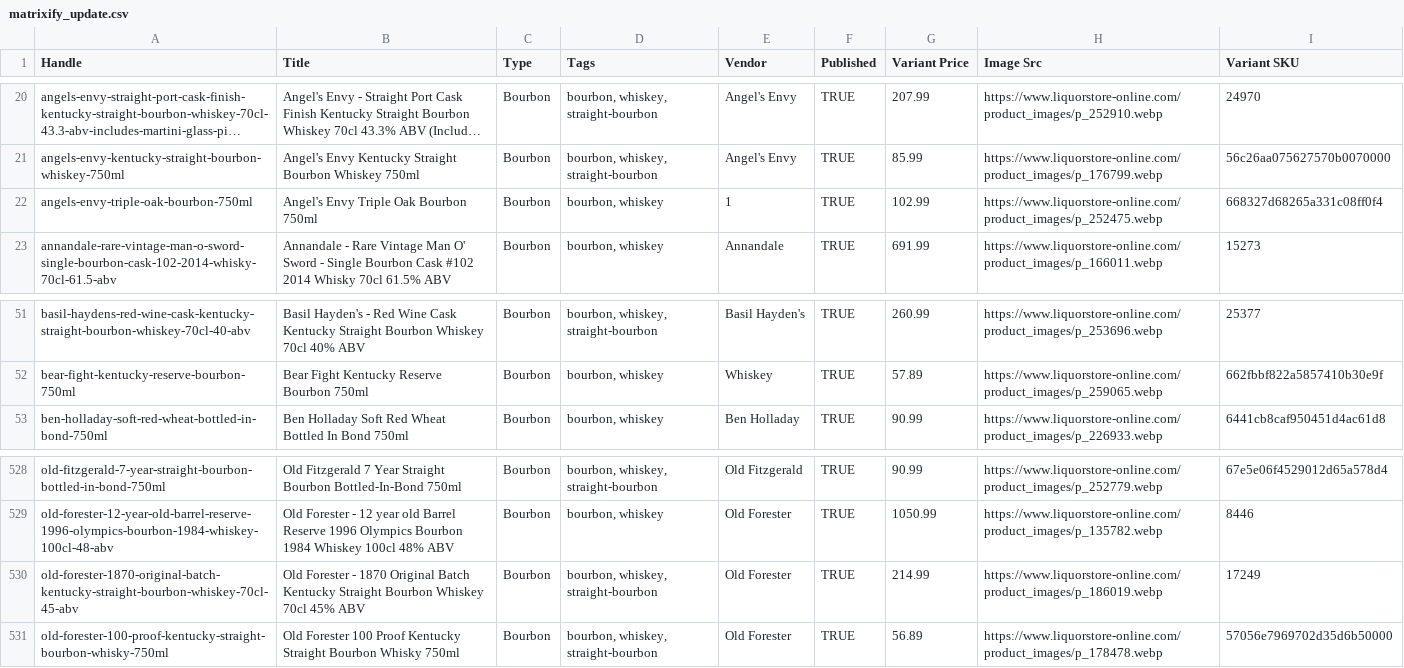
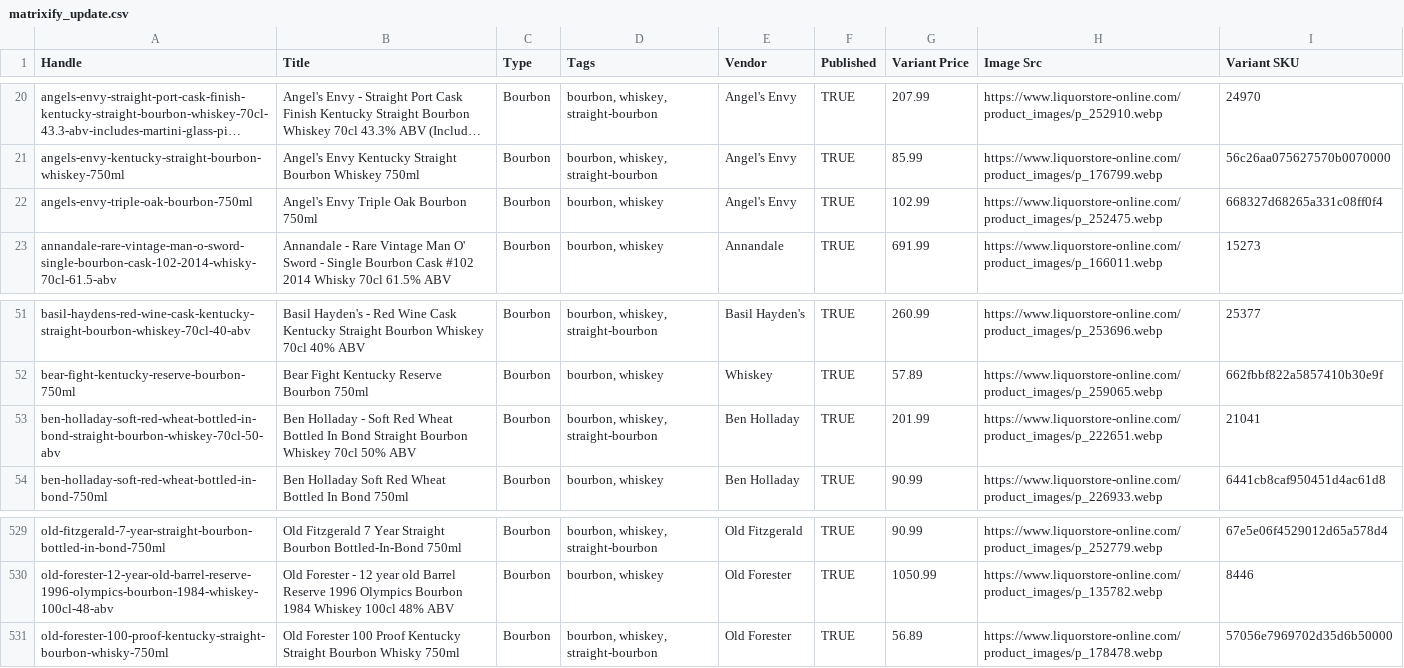
Before and after one commit to Njawnson/bourbon-shopify-sync, a CSV file: output/matrixify_update.csv, drawn as a sheet; only a part is shown, gaps mark what is left out; long unchanged cells end in …; removed rows and columns are numbered as before the commit, all else as after; the diff names each change by its address in the sheet, - before the commit and + after, or states it on an @@ line.

```diff
--- a/output/matrixify_update.csv
+++ b/output/matrixify_update.csv
-E22 (Vendor): 1
+E22 (Vendor): Angel's Envy
+row 53: ben-holladay-soft-red-wheat-bottled-in-bond-straight-bourbon-whiskey-70cl-50-abv | Ben Holladay - Soft Red Wheat Bottled In Bond Straight Bourbon Whiskey 70cl 50% ABV | Bourbon | bourbon, whiskey, straight-bourbon | Ben Holladay | TRUE | 201.99 | https://www.liquorstore-online.com/product_images/p_222651.webp | 21041
-row 530: old-forester-1870-original-batch-kentucky-straight-bourbon-whiskey-70cl-45-abv | Old Forester - 1870 Original Batch Kentucky Straight Bourbon Whiskey 70cl 45% ABV | Bourbon | bourbon, whiskey, straight-bourbon | Old Forester | TRUE | 214.99 | https://www.liquorstore-online.com/product_images/p_186019.webp | 17249
```
Also changed, not shown: 1 other file.
